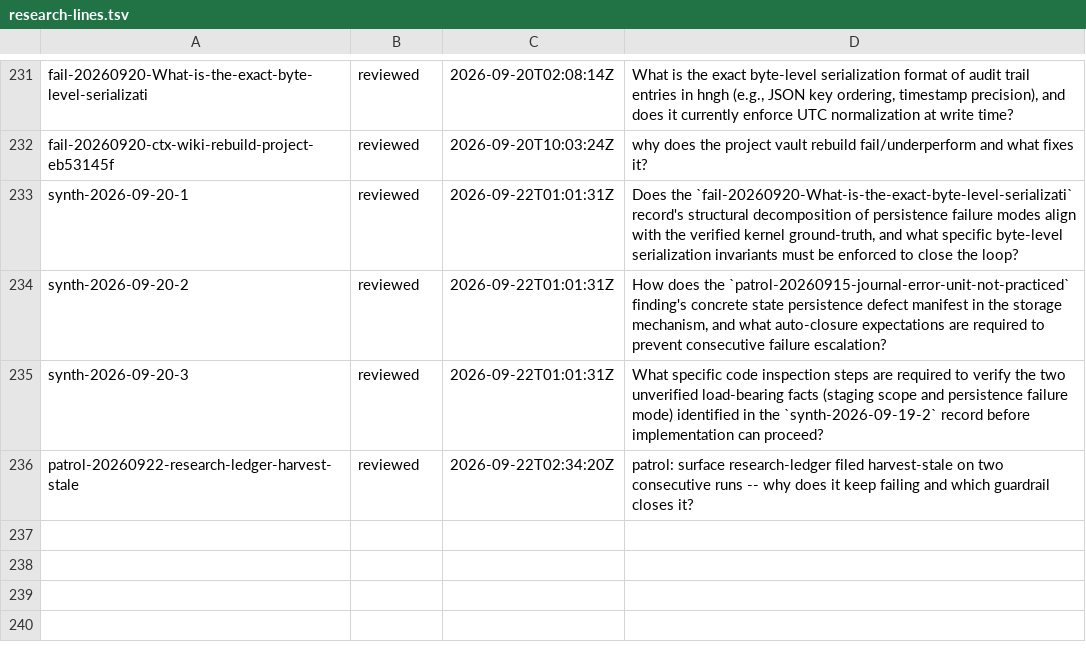
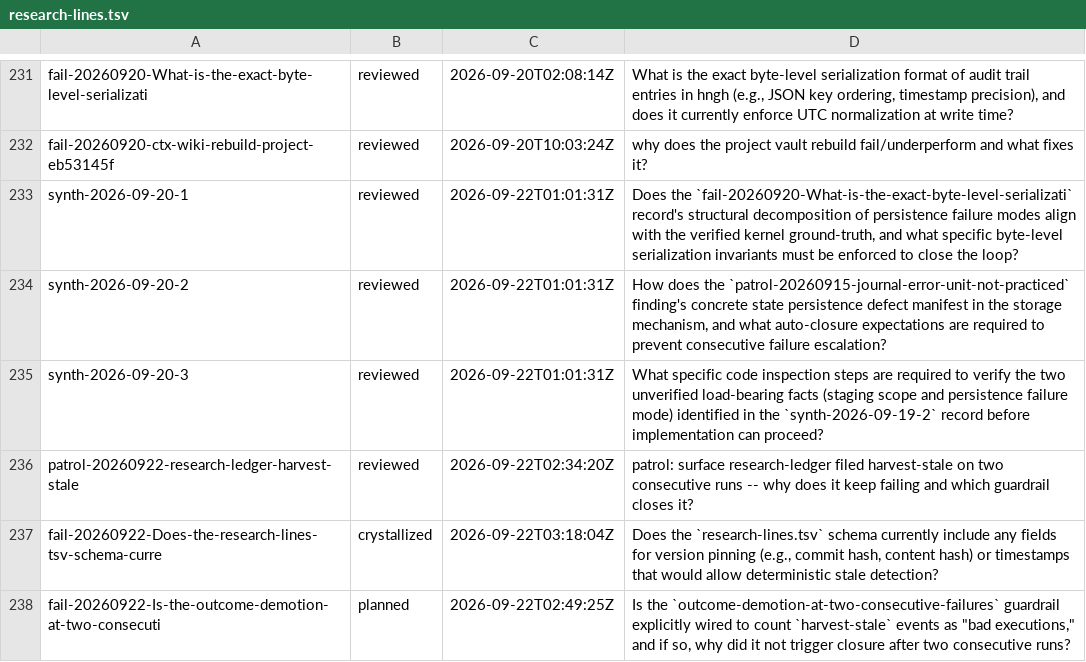
Before and after one commit to boundring/hngh, a TSV file: automation/research-lines.tsv, drawn as a sheet; only a part is shown, gaps mark what is left out.

Commit message:
research: fail-20260922-Does-the-research-lines-tsv-schema-curre crystallized

```diff
--- a/automation/research-lines.tsv
+++ b/automation/research-lines.tsv
@@ -236 +236,3 @@ synth-2026-09-20-3	reviewed	2026-09-22T01:01:31Z	What specific code inspection s
 patrol-20260922-research-ledger-harvest-stale	reviewed	2026-09-22T02:34:20Z	patrol: surface research-ledger filed harvest-stale on two consecutive runs -- why does it keep failing and which guardrail closes it?
+fail-20260922-Does-the-research-lines-tsv-schema-curre	crystallized	2026-09-22T03:18:04Z	Does the `research-lines.tsv` schema currently include any fields for version pinning (e.g., commit hash, content hash) or timestamps that would allow deterministic stale detection?
+fail-20260922-Is-the-outcome-demotion-at-two-consecuti	planned	2026-09-22T02:49:25Z	Is the `outcome-demotion-at-two-consecutive-failures` guardrail explicitly wired to count `harvest-stale` events as "bad executions," and if so, why did it not trigger closure after two consecutive runs?
```
Also changed, not shown: 1 other file.
